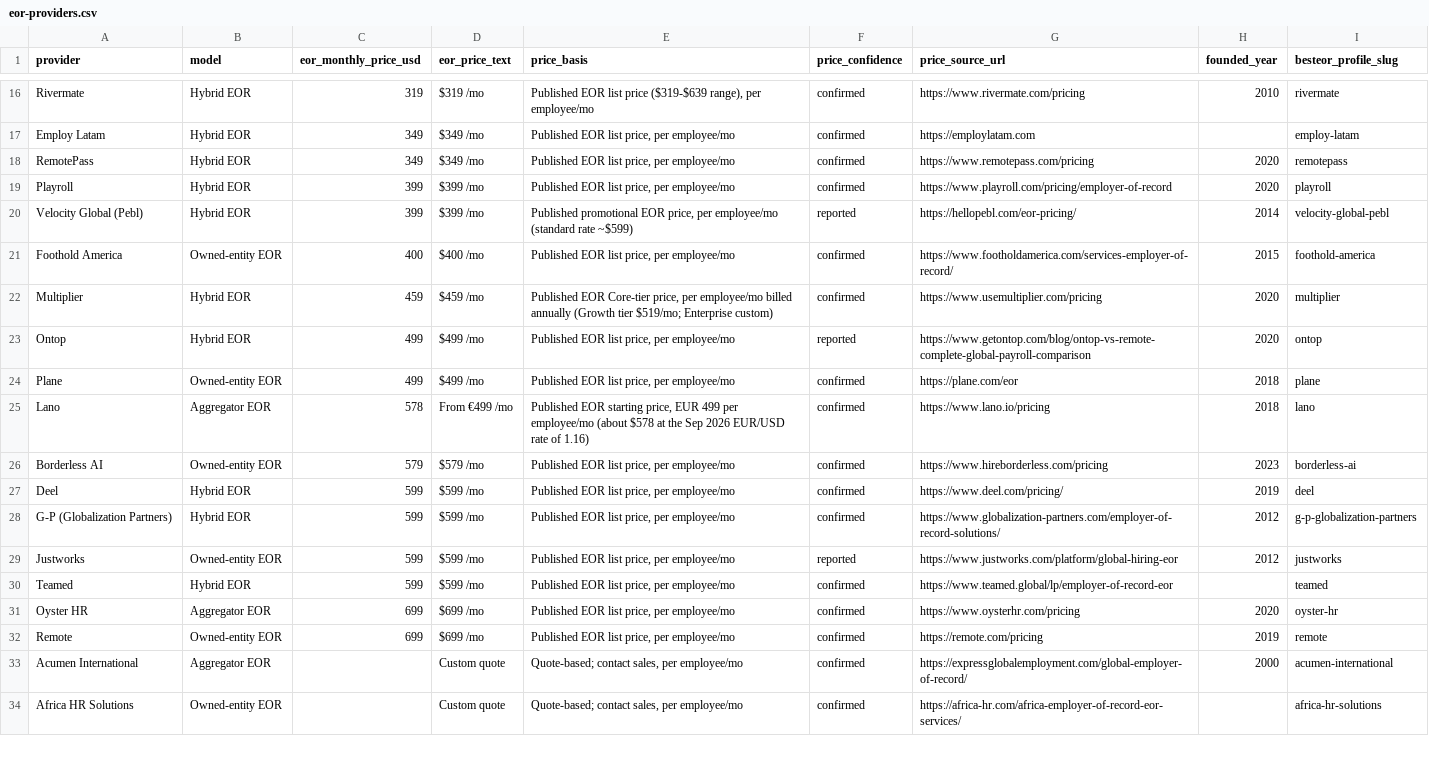
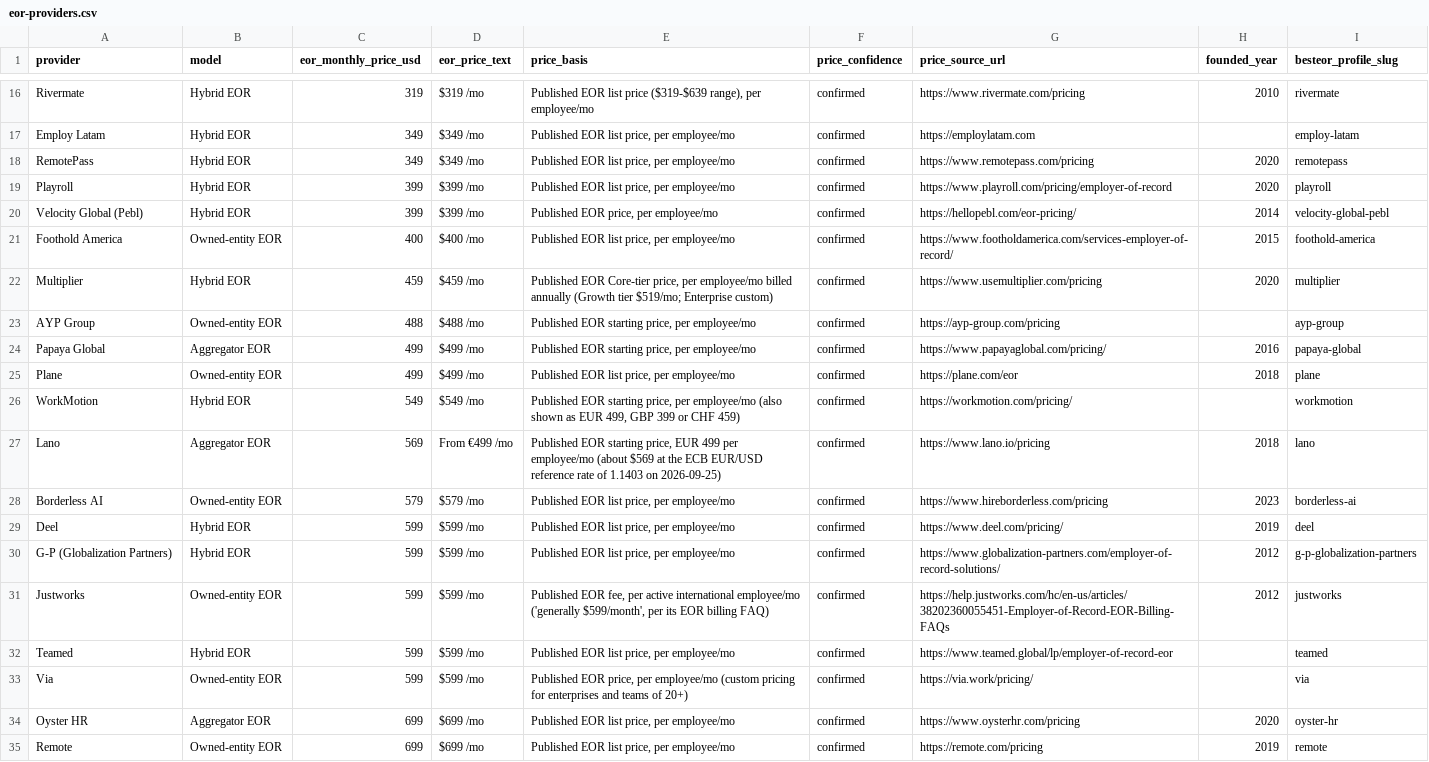
Before and after one commit to yumaheymans/besteor-open-dataset, a CSV file: data/eor-providers.csv, drawn as a sheet; only a part is shown, gaps mark what is left out; the shorter side is filled out with more unchanged rows; the diff covers the shown part only.

Commit message:
Refresh verified dataset snapshot 2026-09-29

```diff
--- a/data/eor-providers.csv
+++ b/data/eor-providers.csv
@@ -19,8 +19,10 @@ RemotePass,Hybrid EOR,349,$349 /mo,"Published EOR list price, per employee/mo",c
 Playroll,Hybrid EOR,399,$399 /mo,"Published EOR list price, per employee/mo",confirmed,https://www.playroll.com/pricing/employer-of-record,2020,playroll
-Velocity Global (Pebl),Hybrid EOR,399,$399 /mo,"Published promotional EOR price, per employee/mo (standard rate ~$599)",reported,https://hellopebl.com/eor-pricing/,2014,velocity-global-pebl
+Velocity Global (Pebl),Hybrid EOR,399,$399 /mo,"Published EOR price, per employee/mo",confirmed,https://hellopebl.com/eor-pricing/,2014,velocity-global-pebl
 Foothold America,Owned-entity EOR,400,$400 /mo,"Published EOR list price, per employee/mo",confirmed,https://www.footholdamerica.com/services-employer-of-record/,2015,foothold-america
 Multiplier,Hybrid EOR,459,$459 /mo,"Published EOR Core-tier price, per employee/mo billed annually (Growth tier $519/mo; Enterprise custom)",confirmed,https://www.usemultiplier.com/pricing,2020,multiplier
-Ontop,Hybrid EOR,499,$499 /mo,"Published EOR list price, per employee/mo",reported,https://www.getontop.com/blog/ontop-vs-remote-complete-global-payroll-comparison,2020,ontop
+AYP Group,Owned-entity EOR,488,$488 /mo,"Published EOR starting price, per employee/mo",confirmed,https://ayp-group.com/pricing,,ayp-group
+Papaya Global,Aggregator EOR,499,$499 /mo,"Published EOR starting price, per employee/mo",confirmed,https://www.papayaglobal.com/pricing/,2016,papaya-global
 Plane,Owned-entity EOR,499,$499 /mo,"Published EOR list price, per employee/mo",confirmed,https://plane.com/eor,2018,plane
-Lano,Aggregator EOR,578,From €499 /mo,"Published EOR starting price, EUR 499 per employee/mo (about $578 at the Sep 2026 EUR/USD rate of 1.16)",confirmed,https://www.lano.io/pricing,2018,lano
+WorkMotion,Hybrid EOR,549,$549 /mo,"Published EOR starting price, per employee/mo (also shown as EUR 499, GBP 399 or CHF 459)",confirmed,https://workmotion.com/pricing/,,workmotion
+Lano,Aggregator EOR,569,From €499 /mo,"Published EOR starting price, EUR 499 per employee/mo (about $569 at the ECB EUR/USD reference rate of 1.1403 on 2026-09-25)",confirmed,https://www.lano.io/pricing,2018,lano
 Borderless AI,Owned-entity EOR,579,$579 /mo,"Published EOR list price, per employee/mo",confirmed,https://www.hireborderless.com/pricing,2023,borderless-ai
@@ -28,4 +30,5 @@ Deel,Hybrid EOR,599,$599 /mo,"Published EOR list price, per employee/mo",confirm
 G-P (Globalization Partners),Hybrid EOR,599,$599 /mo,"Published EOR list price, per employee/mo",confirmed,https://www.globalization-partners.com/employer-of-record-solutions/,2012,g-p-globalization-partners
-Justworks,Owned-entity EOR,599,$599 /mo,"Published EOR list price, per employee/mo",reported,https://www.justworks.com/platform/global-hiring-eor,2012,justworks
+Justworks,Owned-entity EOR,599,$599 /mo,"Published EOR fee, per active international employee/mo ('generally $599/month', per its EOR billing FAQ)",confirmed,https://help.justworks.com/hc/en-us/articles/38202360055451-Employer-of-Record-EOR-Billing-FAQs,2012,justworks
 Teamed,Hybrid EOR,599,$599 /mo,"Published EOR list price, per employee/mo",confirmed,https://www.teamed.global/lp/employer-of-record-eor,,teamed
+Via,Owned-entity EOR,599,$599 /mo,"Published EOR price, per employee/mo (custom pricing for enterprises and teams of 20+)",confirmed,https://via.work/pricing/,,via
 Oyster HR,Aggregator EOR,699,$699 /mo,"Published EOR list price, per employee/mo",confirmed,https://www.oysterhr.com/pricing,2020,oyster-hr
```
Also changed, not shown: 4 added rows, 8 removed rows and 6 edited cells elsewhere in this file, 6 other files.
